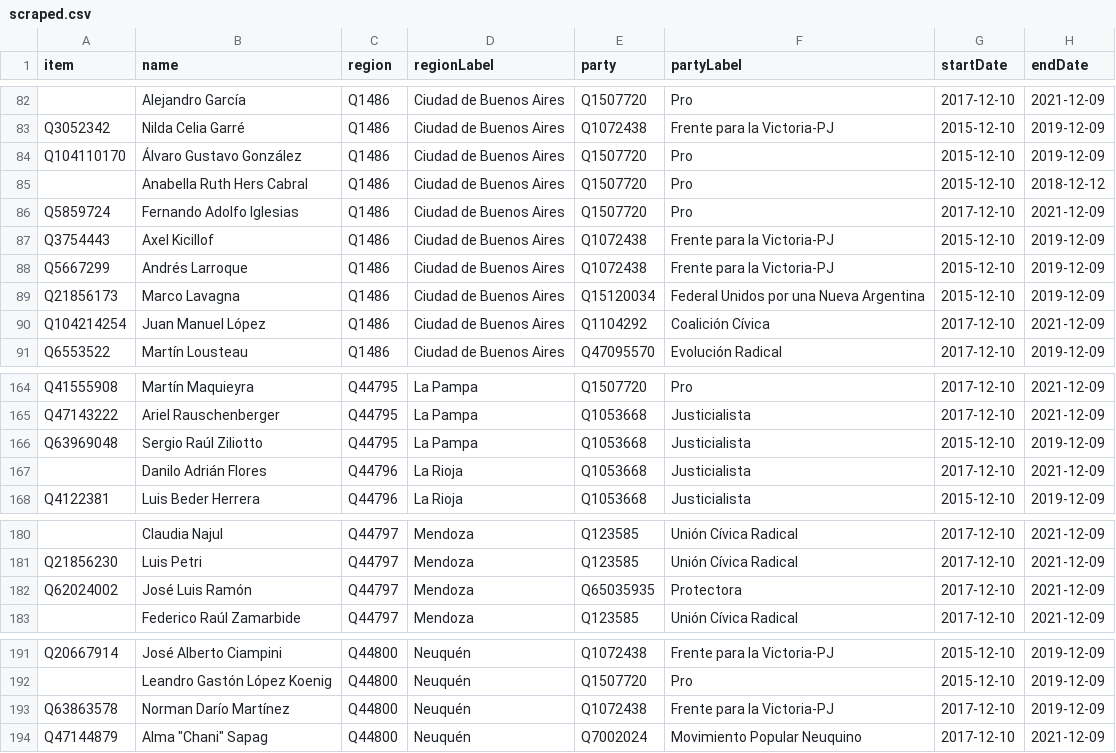
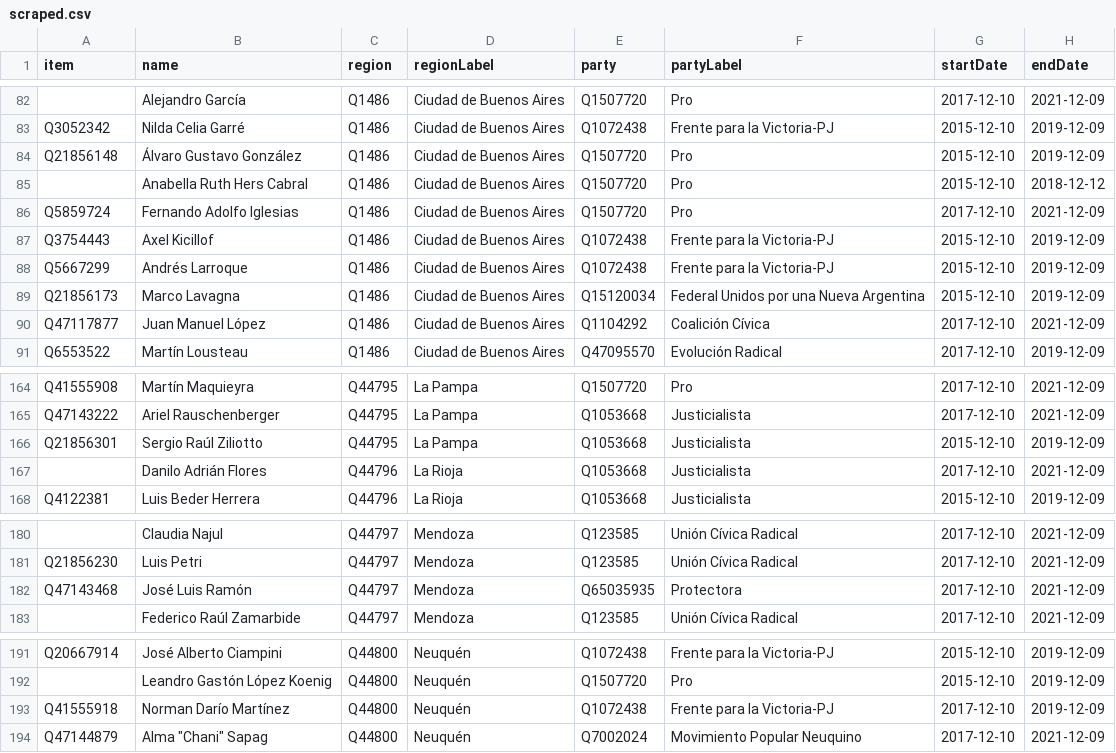
Before and after one commit to every-politician-scrapers/argentina-ministers, a CSV file: sources/deputies-2017/scraped.csv, drawn as a sheet; only a part is shown, gaps mark what is left out; the diff covers the shown part only; the diff names each change by its address in the sheet, - before the commit and + after, or states it on an @@ line.

```diff
--- a/sources/deputies-2017/scraped.csv
+++ b/sources/deputies-2017/scraped.csv
-A84 (item): Q104110170
+A84 (item): Q21856148
-A90 (item): Q104214254
+A90 (item): Q47117877
-A166 (item): Q63969048
+A166 (item): Q21856301
-A182 (item): Q62024002
+A182 (item): Q47143468
-A193 (item): Q63863578
+A193 (item): Q41555918
```
Also changed, not shown: 11 edited cells elsewhere in this file, sources/deputies-2017/wikidata.csv, 1 other file.
